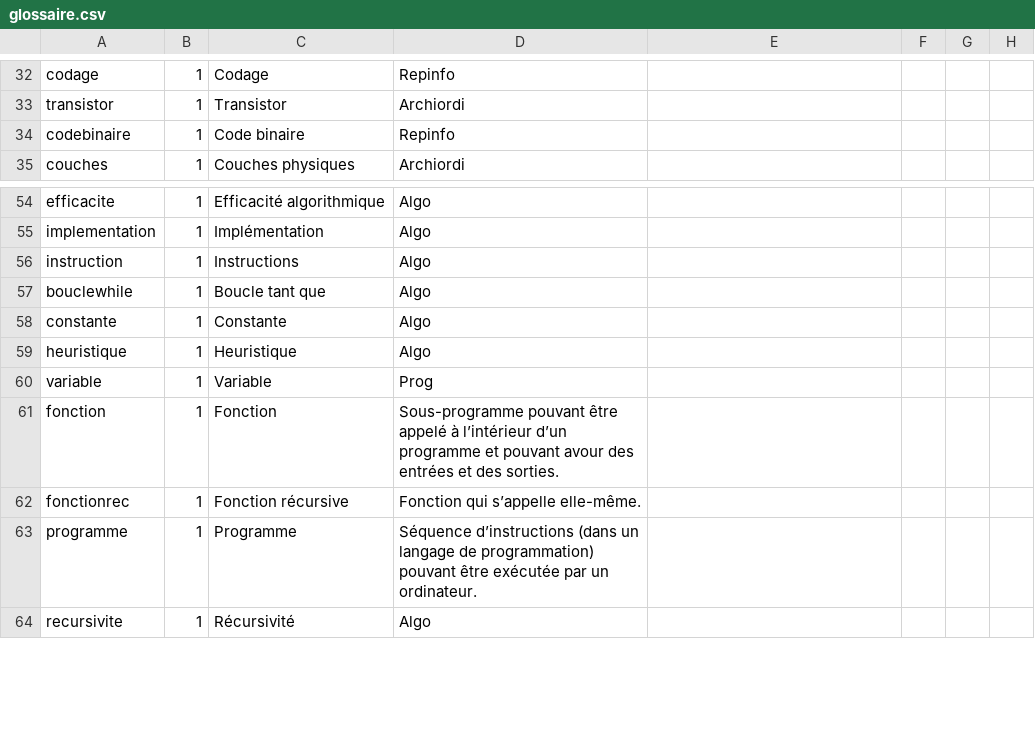
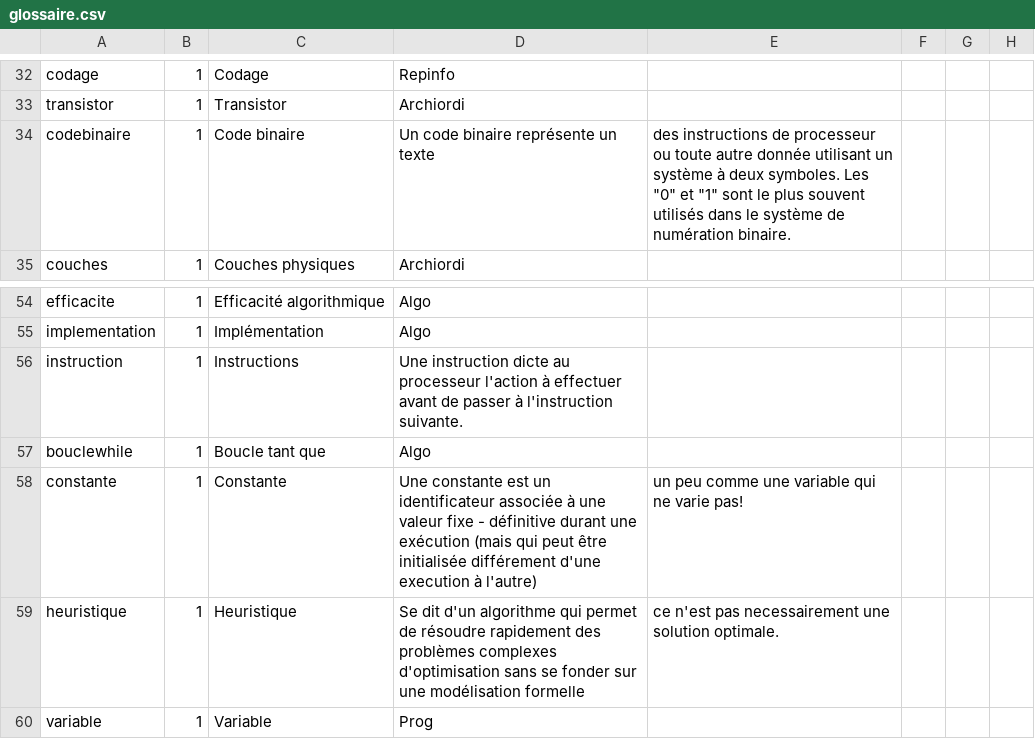
Before and after one commit to edunumsec2/book, a CSV file: config/glossaire.csv, drawn as a sheet; only a part is shown, gaps mark what is left out; the shorter side is filled out with more unchanged rows; the diff covers the shown part only.

```diff
--- a/config/glossaire.csv
+++ b/config/glossaire.csv
@@ -38,3 +38,3 @@ codage,1,Codage,Repinfo,
 transistor,1,Transistor,Archiordi,
-codebinaire,1,Code binaire,Repinfo,
+codebinaire,1,Code binaire,Un code binaire représente un texte, des instructions de processeur ou toute autre donnée utilisant un système à deux symboles. Les "0" et "1" sont le plus souvent utilisés dans le système de numération binaire.,
 couches,1,Couches physiques,Archiordi,
@@ -60,6 +60,6 @@ efficacite,1,Efficacité algorithmique,Algo,
 implementation,1,Implémentation,Algo,
-instruction,1,Instructions,Algo,
+instruction,1,Instructions, Une instruction dicte au processeur l'action à effectuer avant de passer à l'instruction suivante.,
 bouclewhile,1,Boucle tant que,Algo,
-constante,1,Constante,Algo,
-heuristique,1,Heuristique,Algo,
+constante,1,Constante,Une constante est un identificateur associée à une valeur fixe - définitive durant une exécution (mais qui peut être initialisée différement d'une execution à l'autre), un peu comme une variable qui ne varie pas! ,
+heuristique,1,Heuristique,Se dit d'un algorithme qui permet de résoudre rapidement des problèmes complexes d'optimisation sans se fonder sur une modélisation formelle, ce n'est pas necessairement une solution optimale.,
 variable,1,Variable,Prog,
```
Also changed, not shown: 5 added rows and 22 edited cells elsewhere in this file, 3 other files.
